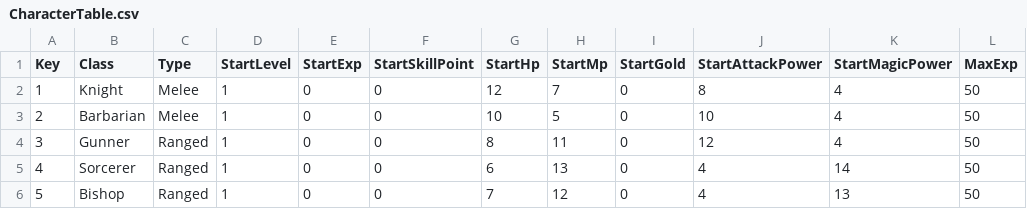
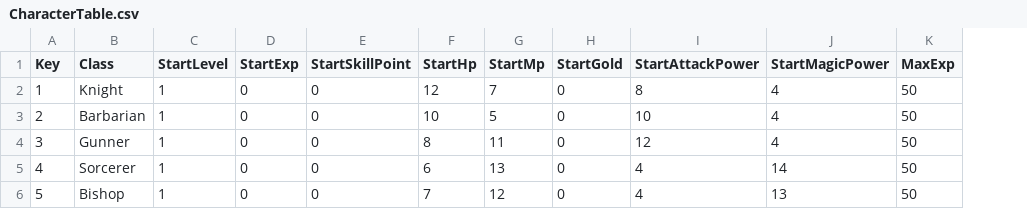
Before and after one commit to PARKKUNWOOK/DepthOfDragons, a CSV file: DepthOfDragons/Assets/Tables/CharacterTable.csv, drawn as a sheet; only a part is shown; the diff names each change by its address in the sheet, - before the commit and + after, or states it on an @@ line.

Commit message:
테이블 타입부분 제거

```diff
--- a/DepthOfDragons/Assets/Tables/CharacterTable.csv
+++ b/DepthOfDragons/Assets/Tables/CharacterTable.csv
-column C (Type), rows 2-6: Melee | Melee | Ranged | Ranged | Ranged
```
